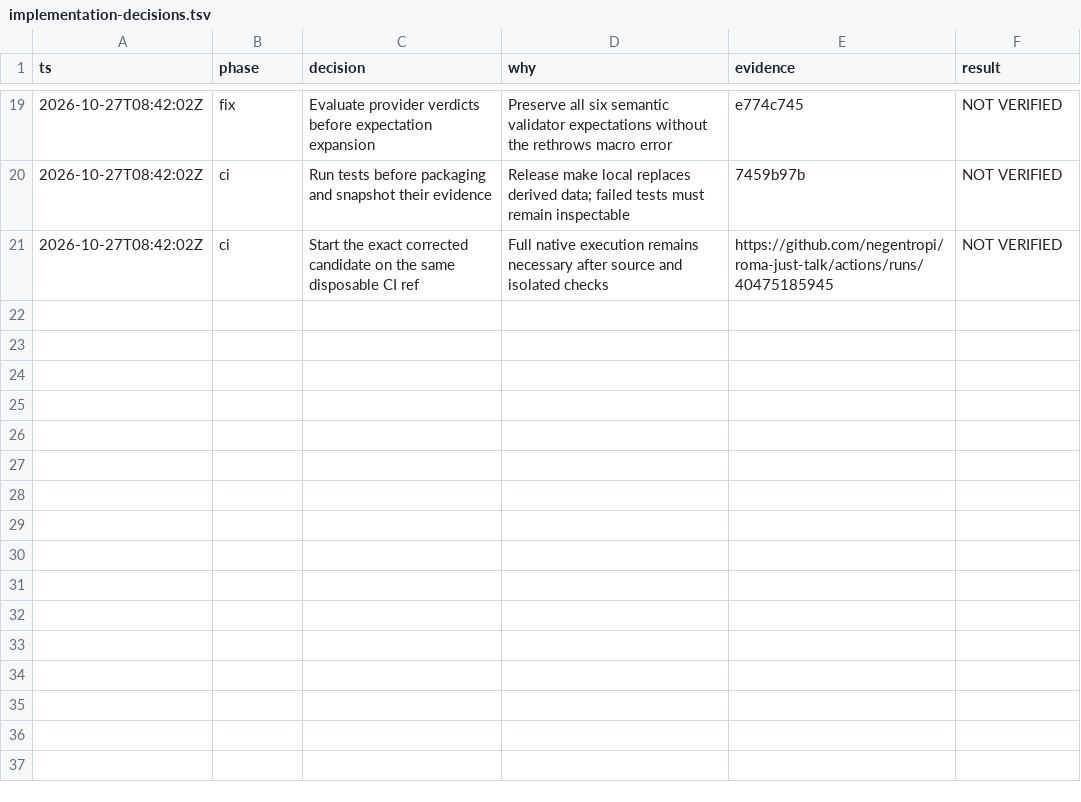
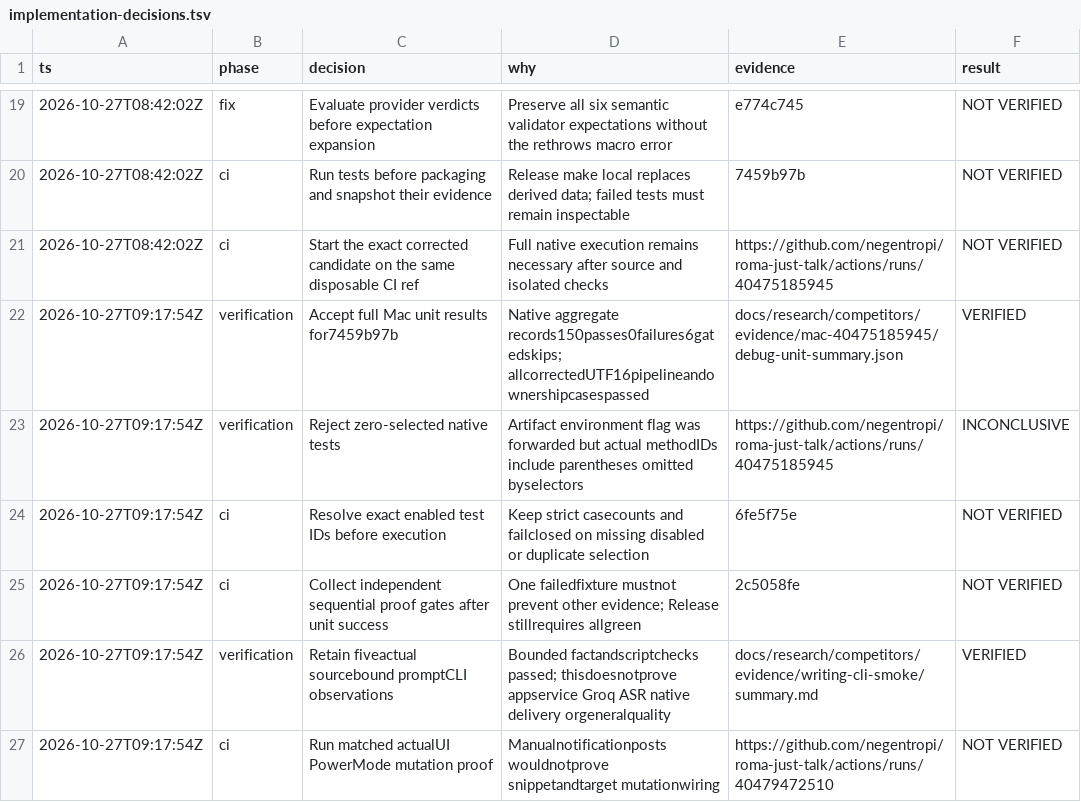
Before and after one commit to negentropi/roma-just-talk, a TSV file: docs/research/competitors/implementation-decisions.tsv, drawn as a sheet; only a part is shown, gaps mark what is left out; the diff names each change by its address in the sheet, - before the commit and + after, or states it on an @@ line.

Commit message:
docs: record passed Mac units and unresolved native proof
Bind actual unit results and semantic smoke receipts to their source. Record the zero-selection rejection, corrected driver and independent proof runs without treating skipped cases as execution.

thread-id:01a17bef-3092-7311-bbc5-be895c13cbac

```diff
--- a/docs/research/competitors/implementation-decisions.tsv
+++ b/docs/research/competitors/implementation-decisions.tsv
+row 22: 2026-10-27T09:17:54Z | verification | Accept full Mac unit results for7459b97b | Native aggregate records150passes0failures6gatedskips; allcorrectedUTF16pipelineandownershipcasespassed | docs/research/competitors/evidence/mac-40475185945/debug-unit-summary.json | VERIFIED
+row 23: 2026-10-27T09:17:54Z | verification | Reject zero-selected native tests | Artifact environment flag was forwarded but actual methodIDs include parentheses omitted byselectors | https://github.com/negentropi/roma-just-talk/actions/runs/40475185945 | INCONCLUSIVE
+row 24: 2026-10-27T09:17:54Z | ci | Resolve exact enabled test IDs before execution | Keep strict casecounts and failclosed on missing disabled or duplicate selection | 6fe5f75e | NOT VERIFIED
+row 25: 2026-10-27T09:17:54Z | ci | Collect independent sequential proof gates after unit success | One failedfixture mustnot prevent other evidence; Release stillrequires allgreen | 2c5058fe | NOT VERIFIED
+row 26: 2026-10-27T09:17:54Z | verification | Retain fiveactual sourcebound promptCLI observations | Bounded factandscriptchecks passed; thisdoesnotprove appservice Groq ASR native delivery orgeneralquality | docs/research/competitors/evidence/writing-cli-smoke/summary.md | VERIFIED
+row 27: 2026-10-27T09:17:54Z | ci | Run matched actualUI PowerMode mutation proof | Manualnotificationposts wouldnotprove snippetandtarget mutationwiring | https://github.com/negentropi/roma-just-talk/actions/runs/40479472510 | NOT VERIFIED
```
Also changed, not shown: 3 other files.
